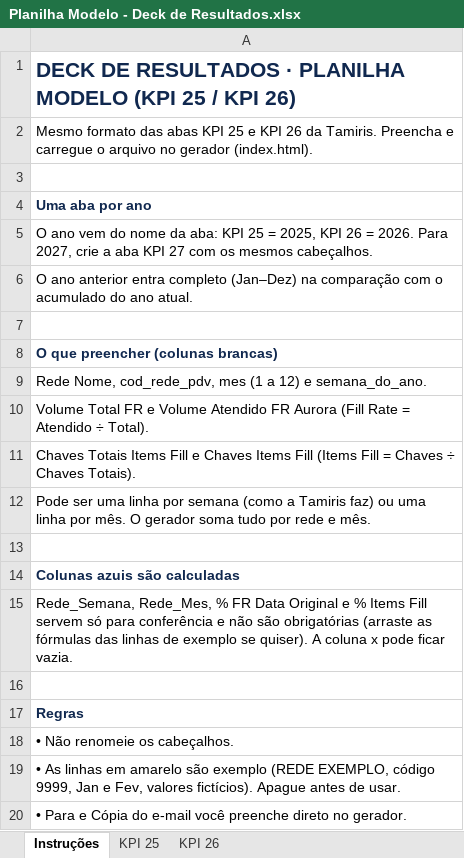
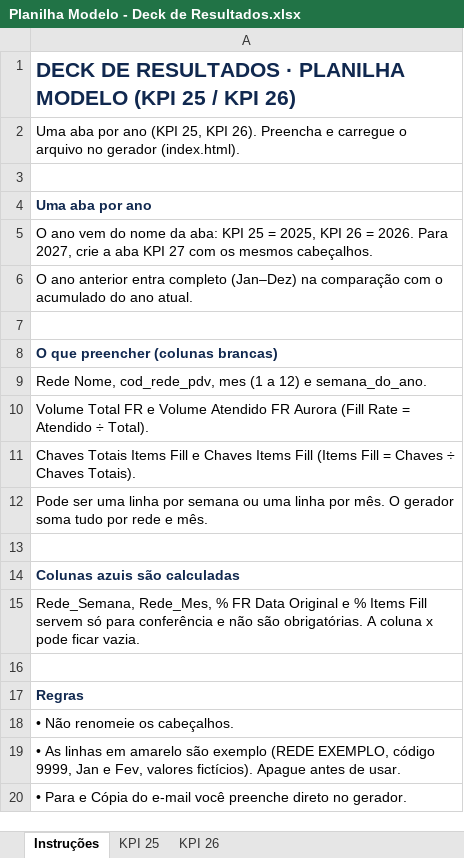
Before and after one commit to daviddamascenobr-creator/Deck-de-Resultados, an Excel workbook: Planilha Modelo - Deck de Resultados.xlsx, sheet Instruções, drawn as a sheet; values as stored, in another font and other column widths than the file's, no borders; the diff names each change by its address in the sheet, - before the commit and + after, or states it on an @@ line.

```diff
--- a/Planilha Modelo - Deck de Resultados.xlsx (sheet Instruções)
+++ b/Planilha Modelo - Deck de Resultados.xlsx (sheet Instruções)
-A2: Mesmo formato das abas KPI 25 e KPI 26 da Tamiris. Preencha e…
+A2: Uma aba por ano (KPI 25, KPI 26). Preencha e…
-A12: …por semana (como a Tamiris faz) ou uma…
+A12: …por semana ou uma…
-A15: …não são obrigatórias (arraste as fórmulas das linhas de exemplo se quiser). A coluna…
+A15: …não são obrigatórias. A coluna…
```
Also changed, not shown: 2 other files.
